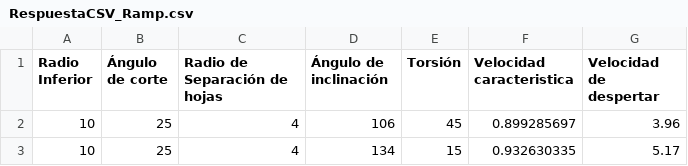
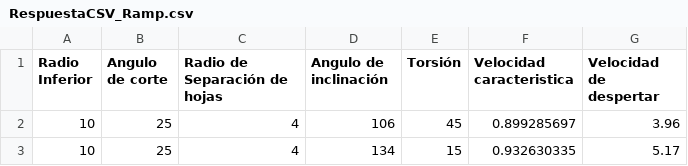
Before and after one commit to Duchanoy/TowardScaleWindTurbineModel-, a CSV file: Datos Procesados/RespuestaCSV_Ramp.csv, drawn as a sheet; only a part is shown; the diff names each change by its address in the sheet, - before the commit and + after, or states it on an @@ line.

Commit message:
utf8 correction

```diff
--- a/Datos Procesados/RespuestaCSV_Ramp.csv
+++ b/Datos Procesados/RespuestaCSV_Ramp.csv
-B1: Ángulo de corte
+B1: Angulo de corte
-D1: Ángulo de inclinación
+D1: Angulo de inclinación
```
